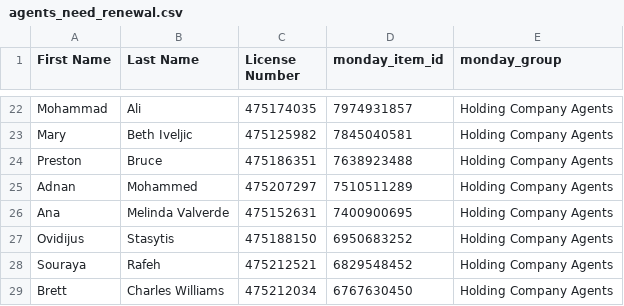
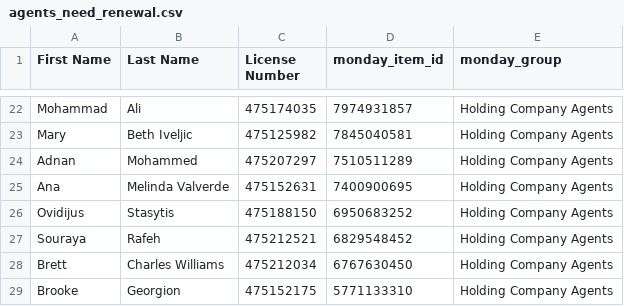
Before and after one commit to delfinparis/hc-agent-renewal-project, a CSV file: agents_need_renewal.csv, drawn as a sheet; only a part is shown, gaps mark what is left out; the shorter side is filled out with more unchanged rows; the diff names each change by its address in the sheet, - before the commit and + after, or states it on an @@ line.

```diff
--- a/agents_need_renewal.csv
+++ b/agents_need_renewal.csv
-row 24: Preston | Bruce | 475186351 | 7638923488 | Holding Company Agents
```
Also changed, not shown: 1 other file.
